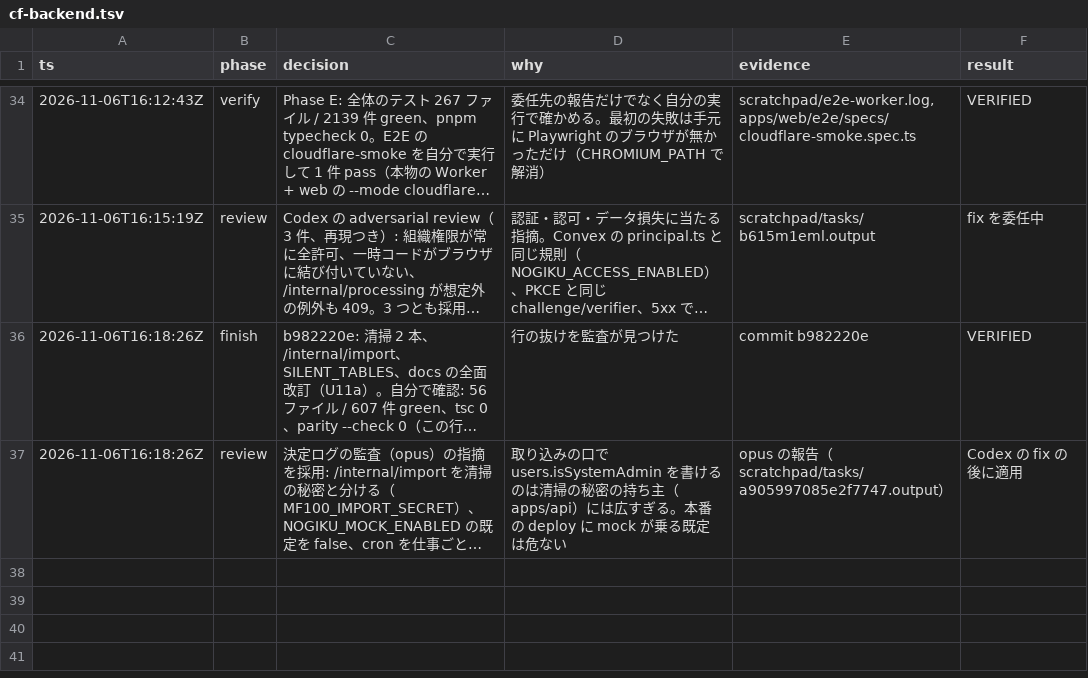
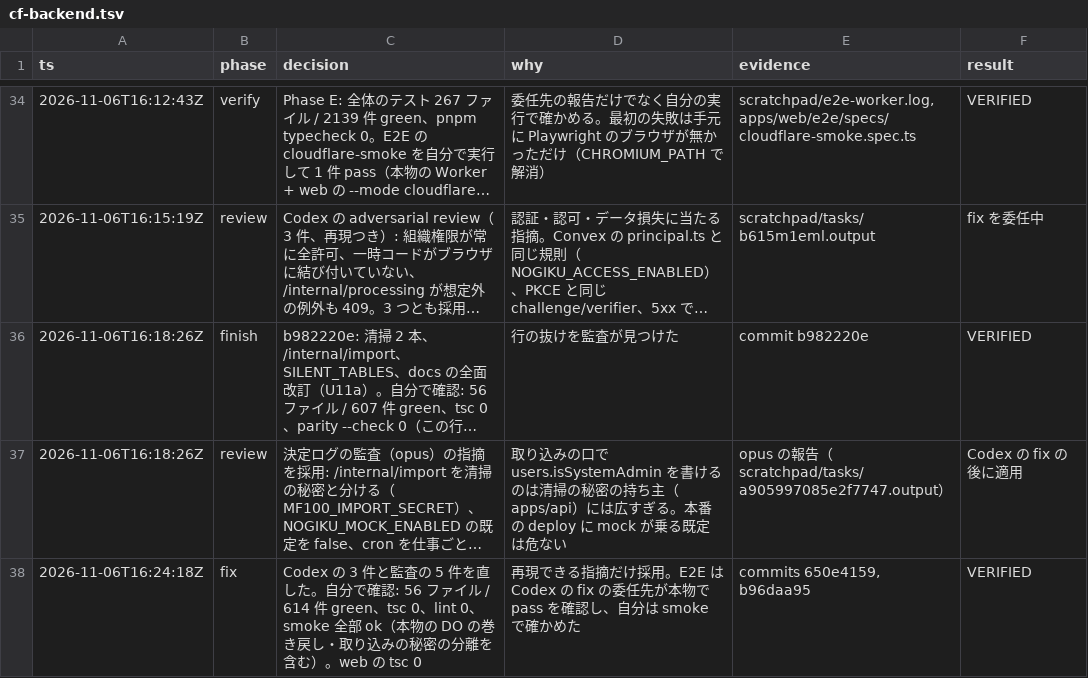
Before and after one commit to k0chiii/Refine-demo, a TSV file: .audit/cf-backend.tsv, drawn as a sheet; only a part is shown, gaps mark what is left out; long unchanged cells end in …; the diff names each change by its address in the sheet, - before the commit and + after, or states it on an @@ line.

Commit message:
chore(audit): 決定ログ（run 2）

```diff
--- a/.audit/cf-backend.tsv
+++ b/.audit/cf-backend.tsv
+row 38: 2026-11-06T16:24:18Z | fix | Codex の 3 件と監査の 5 件を直した。自分で確認: 56 ファイル / 614 件 green、tsc 0、lint 0、smoke 全部 ok（本物の DO の巻き戻し・取り込みの秘密の分離を含む）。web の tsc 0 | 再現できる指摘だけ採用。E2E は Codex の fix の委任先が本物で pass を確認し、自分は smoke で確かめた | commits 650e4159, b96daa95 | VERIFIED
```
